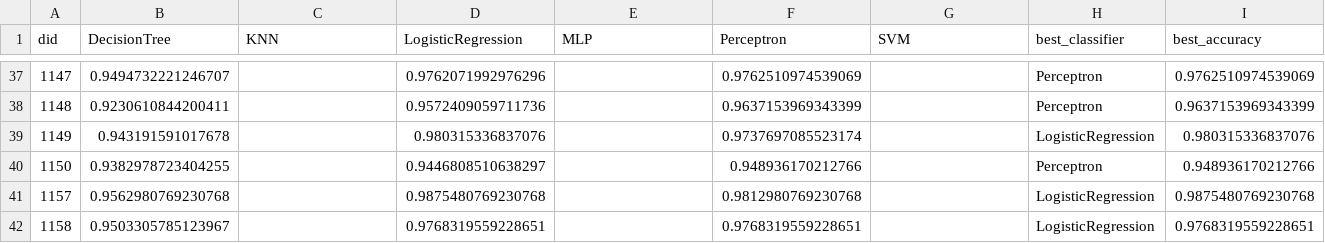
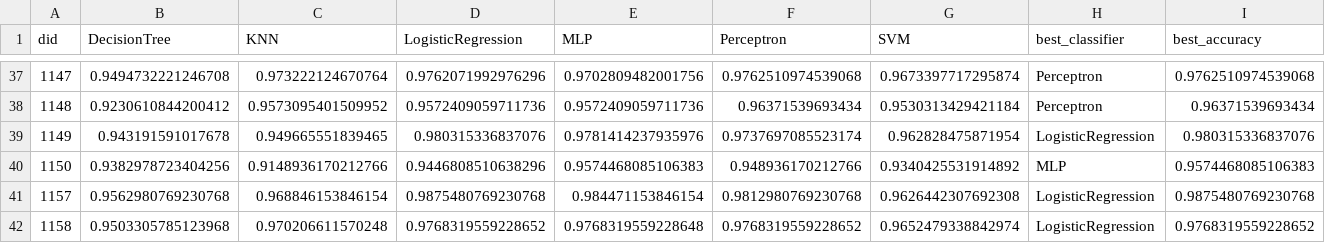
Before and after one commit to MasioCesar/Projeto-Meta-Apredizagem, a CSV file: data/performance_matrix.csv, drawn as a sheet; only a part is shown, gaps mark what is left out; the diff covers the shown part only.

```diff
--- a/data/performance_matrix.csv
+++ b/data/performance_matrix.csv
@@ -37,6 +37,6 @@ did,DecisionTree,KNN,LogisticRegression,MLP,Perceptron,SVM,best_classifier,best_
-1147,0.9494732221246707,,0.9762071992976296,,0.9762510974539069,,Perceptron,0.9762510974539069
-1148,0.9230610844200411,,0.9572409059711736,,0.9637153969343399,,Perceptron,0.9637153969343399
-1149,0.943191591017678,,0.980315336837076,,0.9737697085523174,,LogisticRegression,0.980315336837076
-1150,0.9382978723404255,,0.9446808510638297,,0.948936170212766,,Perceptron,0.948936170212766
-1157,0.9562980769230768,,0.9875480769230768,,0.9812980769230768,,LogisticRegression,0.9875480769230768
-1158,0.9503305785123967,,0.9768319559228651,,0.9768319559228651,,LogisticRegression,0.9768319559228651
+1147,0.9494732221246708,0.973222124670764,0.9762071992976296,0.9702809482001756,0.9762510974539068,0.9673397717295874,Perceptron,0.9762510974539068
+1148,0.9230610844200412,0.9573095401509952,0.9572409059711736,0.9572409059711736,0.96371539693434,0.9530313429421184,Perceptron,0.96371539693434
+1149,0.943191591017678,0.949665551839465,0.980315336837076,0.9781414237935976,0.9737697085523174,0.962828475871954,LogisticRegression,0.980315336837076
+1150,0.9382978723404256,0.9148936170212766,0.9446808510638296,0.9574468085106383,0.948936170212766,0.9340425531914892,MLP,0.9574468085106383
+1157,0.9562980769230768,0.968846153846154,0.9875480769230768,0.984471153846154,0.9812980769230768,0.9626442307692308,LogisticRegression,0.9875480769230768
+1158,0.9503305785123968,0.970206611570248,0.9768319559228652,0.9768319559228648,0.9768319559228652,0.9652479338842974,LogisticRegression,0.9768319559228652
```
Also changed, not shown: 139 edited cells elsewhere in this file, 58 other files.
